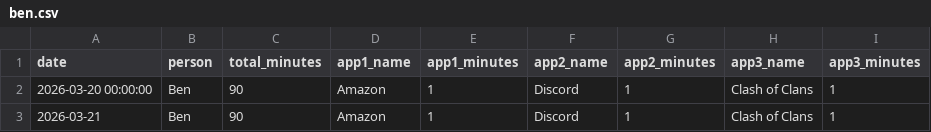
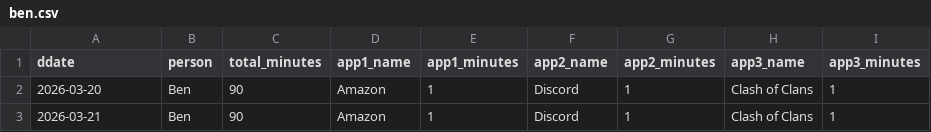
Before and after one commit to Nerox74/screentime-dashboard, a CSV file: data/ben.csv, drawn as a sheet.

Commit message:
Update ben.csv

```diff
--- a/data/ben.csv
+++ b/data/ben.csv
@@ -1,3 +1,3 @@
-date,person,total_minutes,app1_name,app1_minutes,app2_name,app2_minutes,app3_name,app3_minutes
-2026-03-20 00:00:00,Ben,90,Amazon,1,Discord,1,Clash of Clans,1
+ddate,person,total_minutes,app1_name,app1_minutes,app2_name,app2_minutes,app3_name,app3_minutes
+2026-03-20,Ben,90,Amazon,1,Discord,1,Clash of Clans,1
 2026-03-21,Ben,90,Amazon,1,Discord,1,Clash of Clans,1
```
